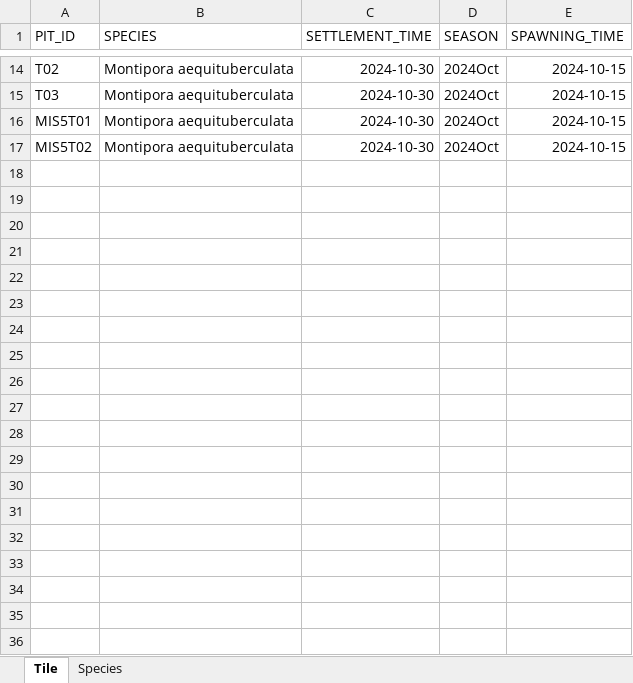
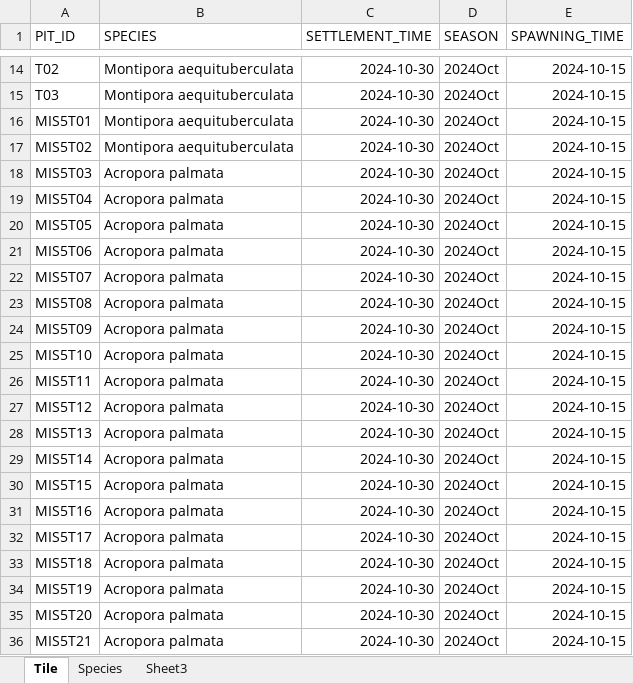
Before and after one commit to REF-RAS/cgras_detector, an Excel workbook: docs/AIMS_Tiles_Columns.xlsx, sheet Tile, drawn as a sheet; only a part is shown, gaps mark what is left out; values as stored, in another font and other column widths than the file's, no borders; the diff covers the shown part only; the diff names each change by its address in the sheet, - before the commit and + after, or states it on an @@ line.

Commit message:
1. import_tile_sample: the state POLL_IMPORT_TILE checks the Import Enable/Disable persistent setting 2. The Import Enable/Disable setting GUI component: the dropdown value is updated when the page is loaded. 3. Toast of all blocks: added message field. 4. Error management: revamped the DetectionError changed into DetectionExecption and three sub-classes, which differentiate between Abort and Cancel. DetectionReject is not DetectionError. 5. The user and system abort is renamed cancel. 6. The tile sample status, the task status are also changed accordingly. 7. The error_flag table in the db has a new field object. 8. The state transition has a new state D_CANCEL and the coding around D_FAILED, D_ABORTED are restructured. 8. added implementation of tile sameple import. 9 added handling unrecognized file format in file import blocks
9. added metadata field to captured_image db table. 10. modified dao_tile_sample and dao_detect accordingly

11.tile sample table block: the search panel is also updated regularly using the dash timer

12. revise the naming of system timer and dashapp refresh cycle. 13. change DATETIME("now") to DATETIME("now", "localtime")

14. adding pytest test functions for reconstuct model. 15. change
reconstruct_tools to imaging_tools

```diff
--- a/docs/AIMS_Tiles_Columns.xlsx (sheet Tile)
+++ b/docs/AIMS_Tiles_Columns.xlsx (sheet Tile)
+sheet tab: Sheet3
+row 18: MIS5T03 | Acropora palmata | 2024-10-30 | 2024Oct | 2024-10-15
+row 19: MIS5T04 | Acropora palmata | 2024-10-30 | 2024Oct | 2024-10-15
+row 20: MIS5T05 | Acropora palmata | 2024-10-30 | 2024Oct | 2024-10-15
+row 21: MIS5T06 | Acropora palmata | 2024-10-30 | 2024Oct | 2024-10-15
+row 22: MIS5T07 | Acropora palmata | 2024-10-30 | 2024Oct | 2024-10-15
+row 23: MIS5T08 | Acropora palmata | 2024-10-30 | 2024Oct | 2024-10-15
+row 24: MIS5T09 | Acropora palmata | 2024-10-30 | 2024Oct | 2024-10-15
+row 25: MIS5T10 | Acropora palmata | 2024-10-30 | 2024Oct | 2024-10-15
+row 26: MIS5T11 | Acropora palmata | 2024-10-30 | 2024Oct | 2024-10-15
+row 27: MIS5T12 | Acropora palmata | 2024-10-30 | 2024Oct | 2024-10-15
+row 28: MIS5T13 | Acropora palmata | 2024-10-30 | 2024Oct | 2024-10-15
+row 29: MIS5T14 | Acropora palmata | 2024-10-30 | 2024Oct | 2024-10-15
+row 30: MIS5T15 | Acropora palmata | 2024-10-30 | 2024Oct | 2024-10-15
+row 31: MIS5T16 | Acropora palmata | 2024-10-30 | 2024Oct | 2024-10-15
+row 32: MIS5T17 | Acropora palmata | 2024-10-30 | 2024Oct | 2024-10-15
+row 33: MIS5T18 | Acropora palmata | 2024-10-30 | 2024Oct | 2024-10-15
+row 34: MIS5T19 | Acropora palmata | 2024-10-30 | 2024Oct | 2024-10-15
+row 35: MIS5T20 | Acropora palmata | 2024-10-30 | 2024Oct | 2024-10-15
+row 36: MIS5T21 | Acropora palmata | 2024-10-30 | 2024Oct | 2024-10-15
```
Also changed, not shown: 27 added rows elsewhere in this sheet, 36 other files.
